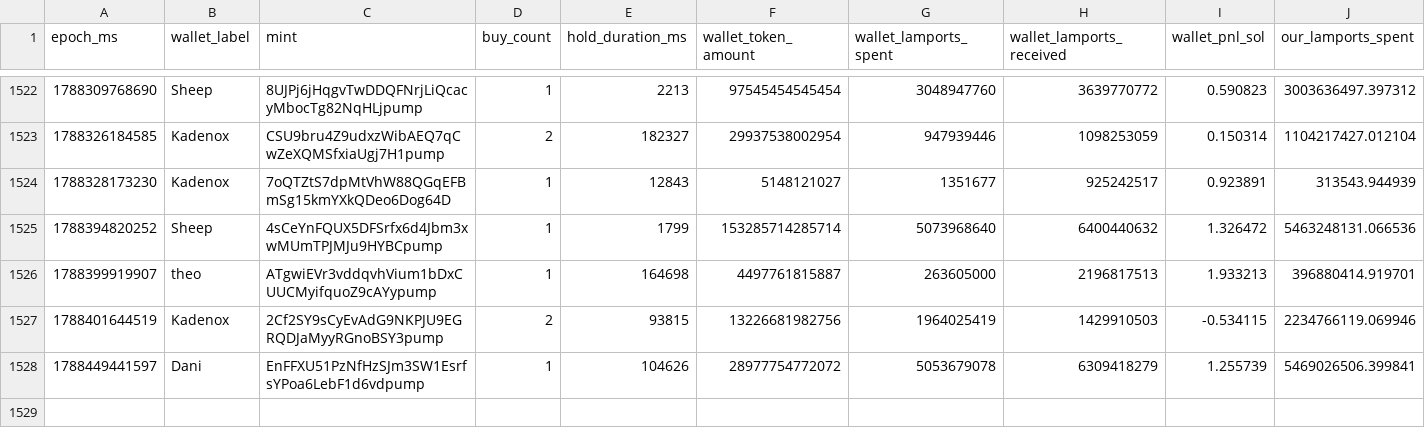
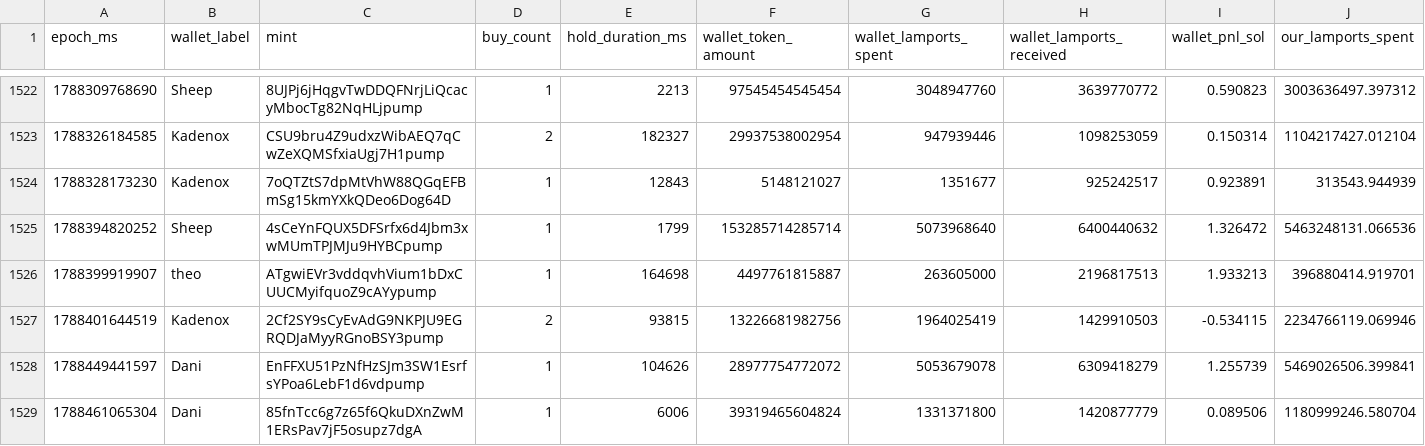
Before and after one commit to dturnover/solana-copy-trader, a CSV file: reports/paper_trades_final.csv, drawn as a sheet; only a part is shown, gaps mark what is left out; rows hold the shown columns only; the diff names each change by its address in the sheet, - before the commit and + after, or states it on an @@ line.

```diff
--- a/reports/paper_trades_final.csv
+++ b/reports/paper_trades_final.csv
+row 1529: 1788461065304 | Dani | 85fnTcc6g7z65f6QkuDXnZwM1ERsPav7jF5osupz7dgA | 1 | 6006 | 39319465604824 | 1331371800 | 1420877779 | 0.089506 | 1180999246.580704
```
